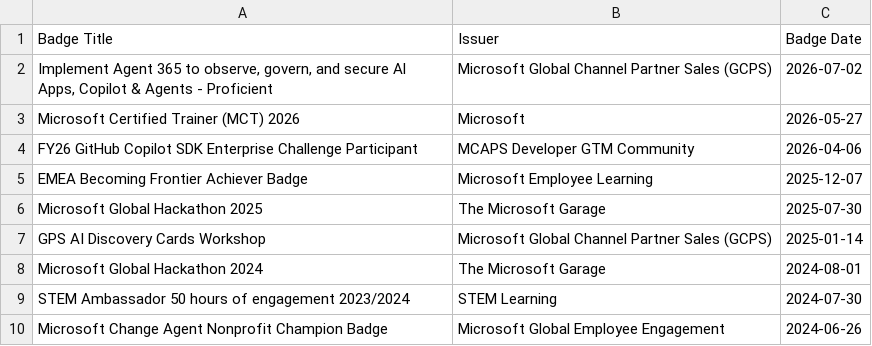
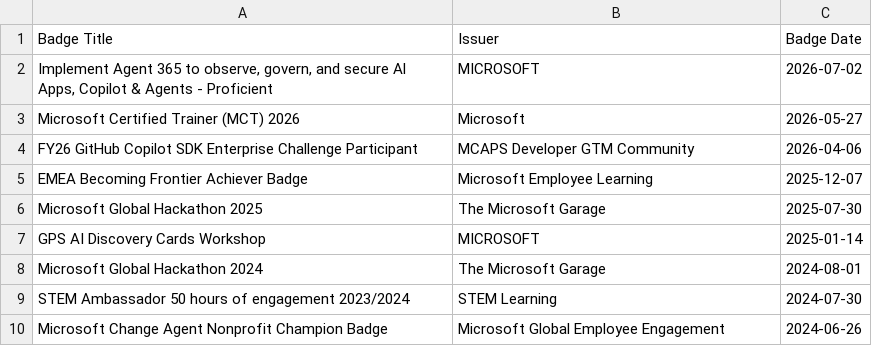
Before and after one commit to guygregory/exam-timeline, a CSV file: credly_badges.csv, drawn as a sheet; only a part is shown.

```diff
--- a/credly_badges.csv
+++ b/credly_badges.csv
@@ -1,3 +1,3 @@
 Badge Title,Issuer,Badge Date
-"Implement Agent 365 to observe, govern, and secure Al Apps, Copilot & Agents - Proficient",Microsoft Global Channel Partner Sales (GCPS),2026-07-02
+"Implement Agent 365 to observe, govern, and secure Al Apps, Copilot & Agents - Proficient",MICROSOFT,2026-07-02
 Microsoft Certified Trainer (MCT) 2026,Microsoft,2026-05-27
@@ -6,3 +6,3 @@ EMEA Becoming Frontier Achiever Badge,Microsoft Employee Learning,2025-12-07
 Microsoft Global Hackathon 2025,The Microsoft Garage,2025-07-30
-GPS AI Discovery Cards Workshop,Microsoft Global Channel Partner Sales (GCPS),2025-01-14
+GPS AI Discovery Cards Workshop,MICROSOFT,2025-01-14
 Microsoft Global Hackathon 2024,The Microsoft Garage,2024-08-01
```
